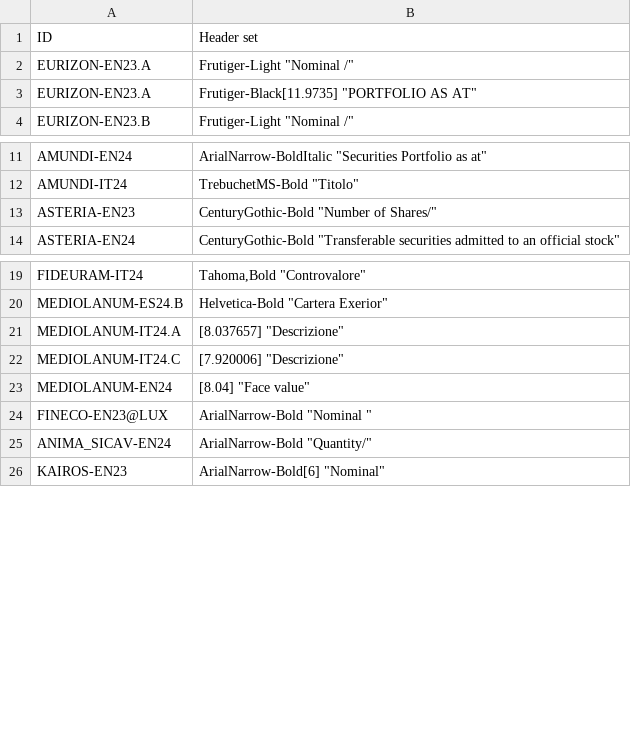
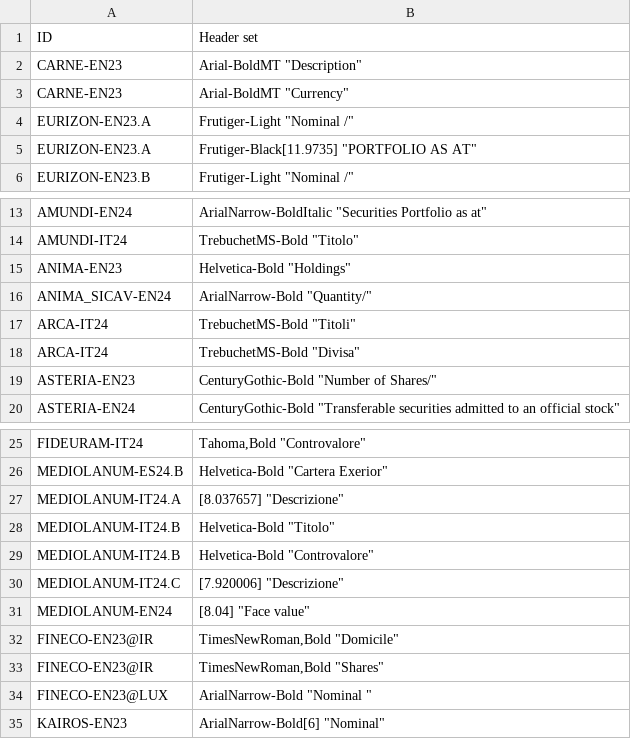
Before and after one commit to tvp-freeports/analysis_finance_reports, a CSV file: src/freeports_analysis/formats/algorithms/structured/page_classify/args.csv, drawn as a sheet; only a part is shown, gaps mark what is left out.

```diff
--- a/src/freeports_analysis/formats/algorithms/structured/page_classify/args.csv
+++ b/src/freeports_analysis/formats/algorithms/structured/page_classify/args.csv
@@ -1,2 +1,4 @@
 ID,Header set
+CARNE-EN23,"Arial-BoldMT ""Description"""
+CARNE-EN23,"Arial-BoldMT ""Currency"""
 EURIZON-EN23.A,"Frutiger-Light ""Nominal /"""
@@ -12,2 +14,6 @@ AMUNDI-EN24,"ArialNarrow-BoldItalic ""Securities Portfolio as at"""
 AMUNDI-IT24,"TrebuchetMS-Bold ""Titolo"""
+ANIMA-EN23,"Helvetica-Bold ""Holdings"""
+ANIMA_SICAV-EN24,"ArialNarrow-Bold ""Quantity/"""
+ARCA-IT24,"TrebuchetMS-Bold ""Titoli"""
+ARCA-IT24,"TrebuchetMS-Bold ""Divisa"""
 ASTERIA-EN23,"CenturyGothic-Bold ""Number of Shares/"""
@@ -21,6 +27,9 @@ MEDIOLANUM-ES24.B,"Helvetica-Bold ""Cartera Exerior"""
 MEDIOLANUM-IT24.A,"[8.037657] ""Descrizione"""
+MEDIOLANUM-IT24.B,"Helvetica-Bold ""Titolo"""
+MEDIOLANUM-IT24.B,"Helvetica-Bold ""Controvalore"""
 MEDIOLANUM-IT24.C,"[7.920006] ""Descrizione"""
 MEDIOLANUM-EN24,"[8.04] ""Face value"""
+FINECO-EN23@IR,"TimesNewRoman,Bold ""Domicile"""
+FINECO-EN23@IR,"TimesNewRoman,Bold ""Shares"""
 FINECO-EN23@LUX,"ArialNarrow-Bold ""Nominal """
-ANIMA_SICAV-EN24,"ArialNarrow-Bold ""Quantity/"""
 KAIROS-EN23,"ArialNarrow-Bold[6] ""Nominal"""
```
Also changed, not shown: 9 other files.
